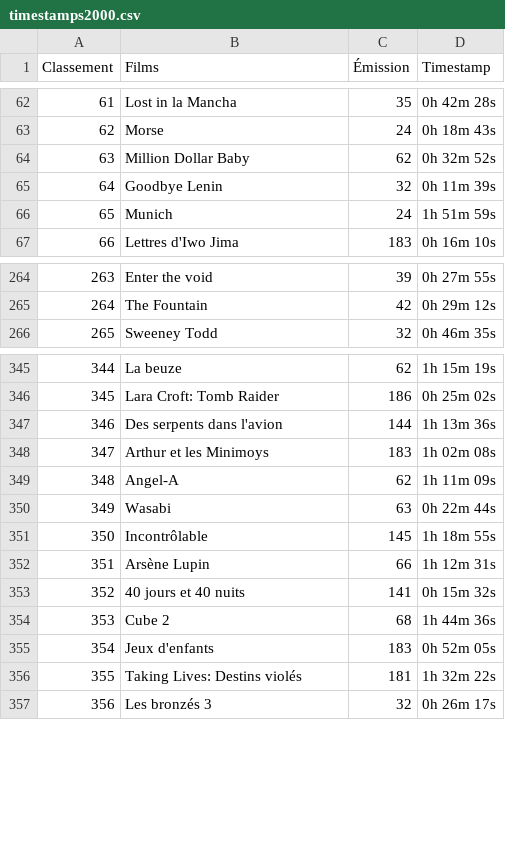
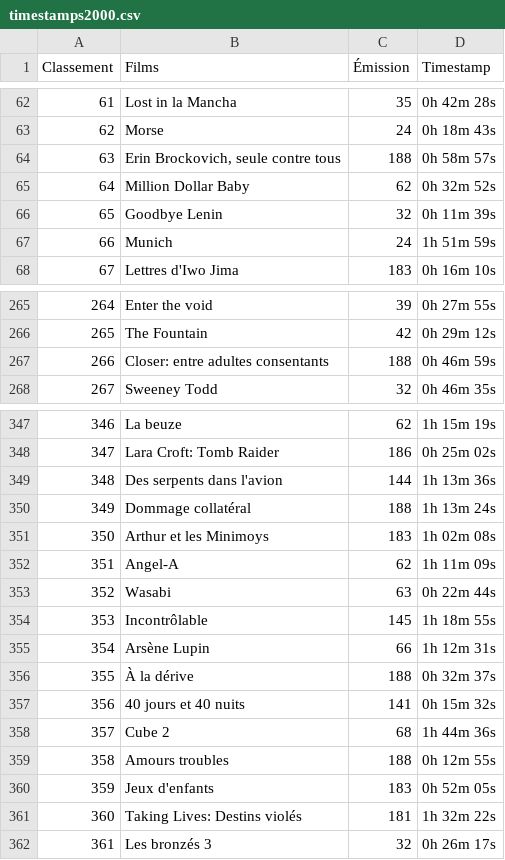
Before and after one commit to supercinemarbre/supercinemarbre.github.io, a CSV file: importer/data/timestamps2000.csv, drawn as a sheet; only a part is shown, gaps mark what is left out; addresses are those after the commit; the diff names each change by its address in the sheet, - before the commit and + after, or states it on an @@ line.

```diff
--- a/importer/data/timestamps2000.csv
+++ b/importer/data/timestamps2000.csv
+row 64: 63 | Erin Brockovich, seule contre tous | 188 | 0h 58m 57s
@@ column A (Classement) renumbered from row 65 down @@
+row 267: 266 | Closer: entre adultes consentants | 188 | 0h 46m 59s
+row 350: 349 | Dommage collatéral | 188 | 1h 13m 24s
+row 356: 355 | À la dérive | 188 | 0h 32m 37s
+row 359: 358 | Amours troubles | 188 | 0h 12m 55s
```
Also changed, not shown: 6 other files.
